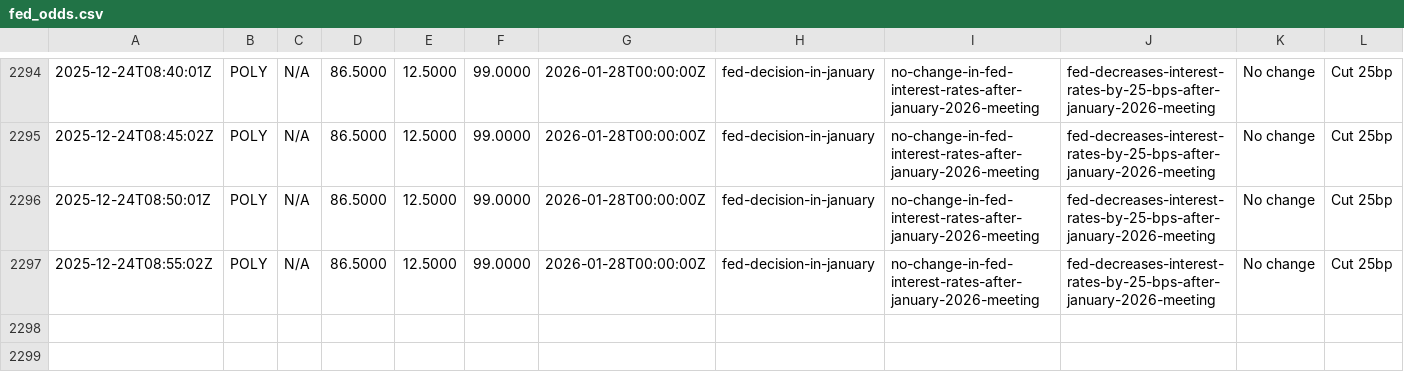
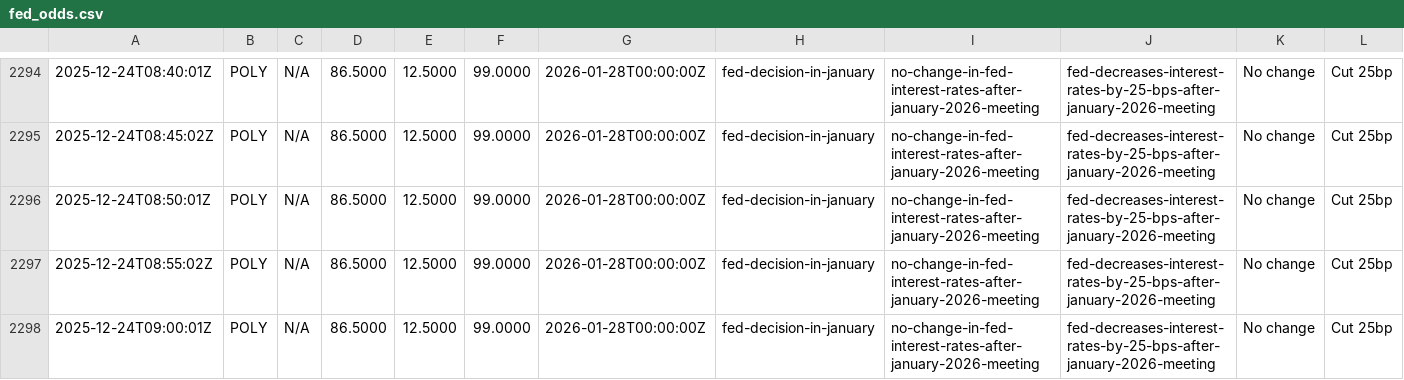
Before and after one commit to QaSH-data/econ-data, a CSV file: data/polymarket/fed_odds.csv, drawn as a sheet; only a part is shown, gaps mark what is left out; the diff names each change by its address in the sheet, - before the commit and + after, or states it on an @@ line.

Commit message:
auto: update data 2025-12-24T01:10:01

```diff
--- a/data/polymarket/fed_odds.csv
+++ b/data/polymarket/fed_odds.csv
+row 2298: 2025-12-24T09:00:01Z | POLY | N/A | 86.5000 | 12.5000 | 99.0000 | 2026-01-28T00:00:00Z | fed-decision-in-january | no-change-in-fed-interest-rates-after-january-2026-meeting | fed-decreases-interest-rates-by-25-bps-after-january-2026-meeting | No change | Cut 25bp
```
